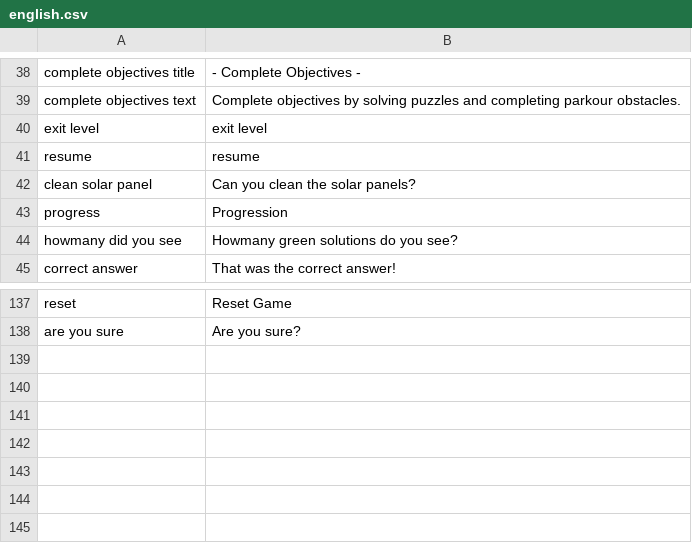
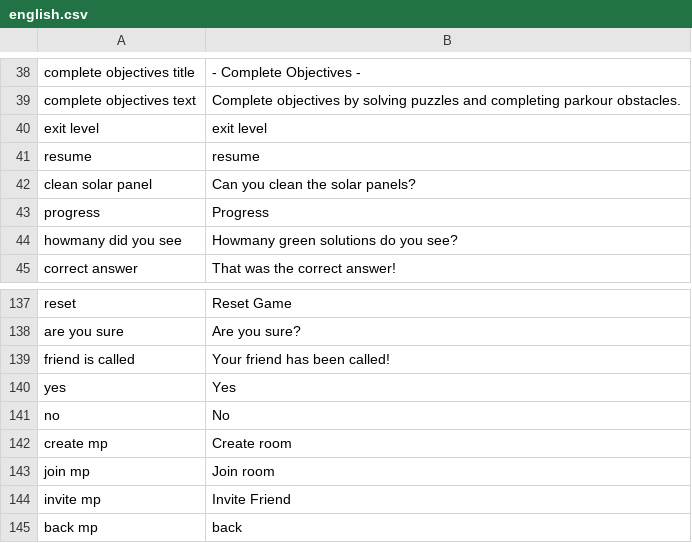
Before and after one commit to roycruiming/greenifyAlkmaar, a CSV file: Basic movement/Assets/Resources/TranslationFiles/Languages/english.csv, drawn as a sheet; only a part is shown, gaps mark what is left out.

```diff
--- a/Basic movement/Assets/Resources/TranslationFiles/Languages/english.csv
+++ b/Basic movement/Assets/Resources/TranslationFiles/Languages/english.csv
@@ -42,3 +42,3 @@ resume,resume
 clean solar panel,Can you  clean the solar panels?
-progress,Progression
+progress,Progress
 howmany did you see,Howmany green solutions do you see?
@@ -138 +138,8 @@ reset,Reset Game
 are you sure,Are you sure?
+friend is called,Your friend has been called!
+yes,Yes
+no,No
+create mp,Create room
+join mp ,Join room
+invite mp,Invite Friend
+back mp,back
```
Also changed, not shown: Basic movement/Assets/Resources/TranslationFiles/Languages/nederlands.csv, Basic movement/Assets/Resources/TranslationFiles/translation_keys.csv, 8 other files.
